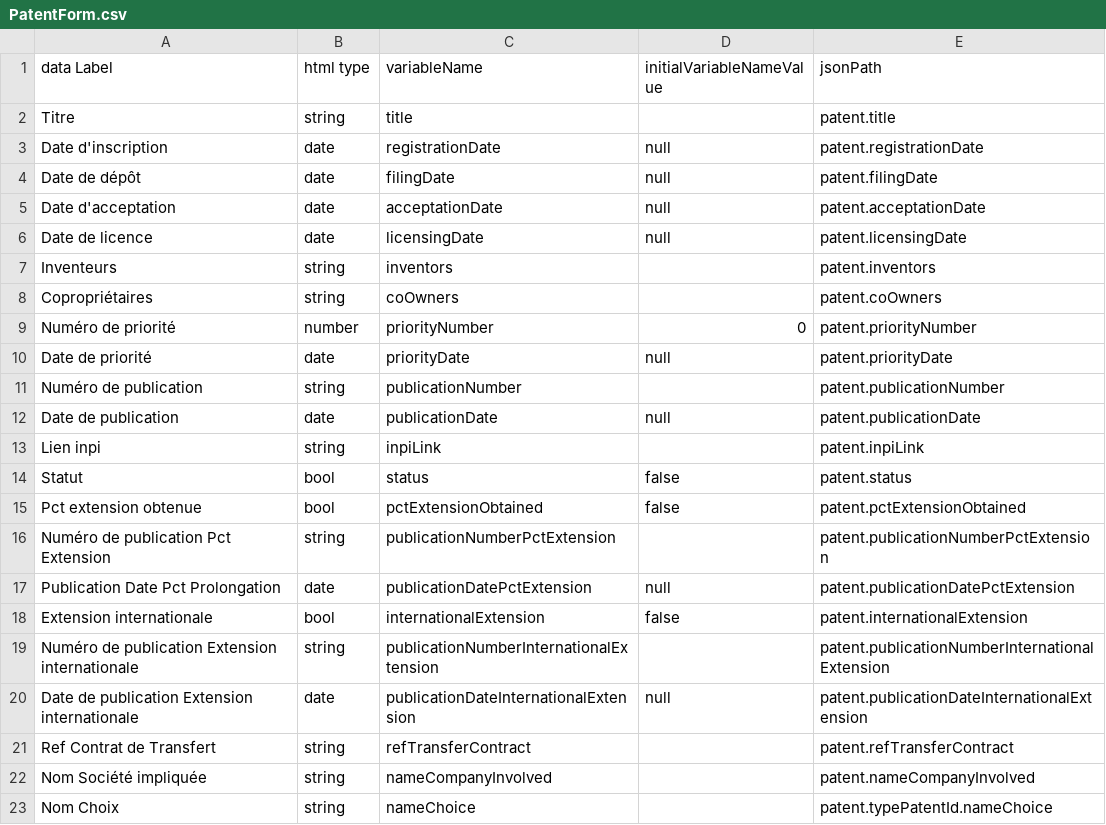
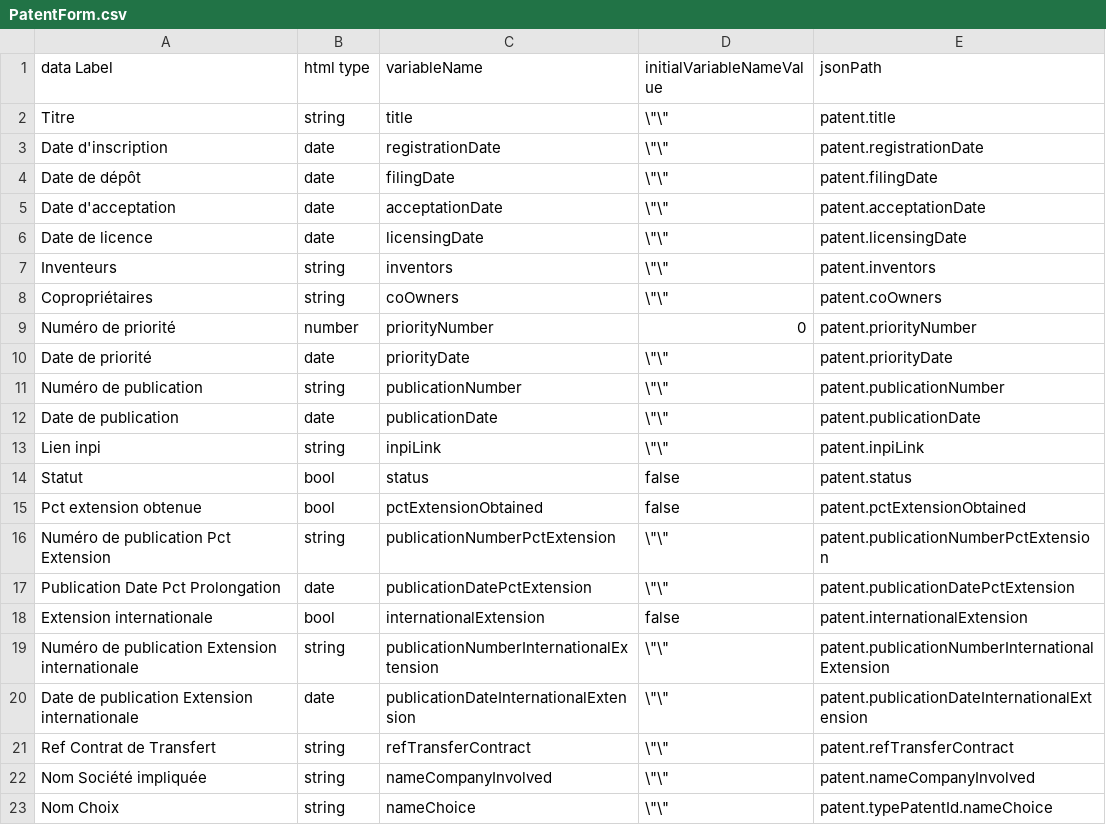
Before and after one commit to Aziz19979/HCERES, a CSV file: doc/code-generator/activities/Patent/PatentForm.csv, drawn as a sheet.

Commit message:
Use Grouped State for company creation form

```diff
--- a/doc/code-generator/activities/Patent/PatentForm.csv
+++ b/doc/code-generator/activities/Patent/PatentForm.csv
@@ -1,23 +1,23 @@
 data Label, html type, variableName, initialVariableNameValue, jsonPath
-Titre, string, title, "", patent.title
-Date d'inscription, date, registrationDate, null, patent.registrationDate
-Date de dépôt, date, filingDate, null, patent.filingDate
-Date d'acceptation, date, acceptationDate, null, patent.acceptationDate
-Date de licence, date, licensingDate, null, patent.licensingDate
-Inventeurs, string, inventors, "", patent.inventors
-Copropriétaires, string, coOwners, "", patent.coOwners
+Titre, string, title, \"\", patent.title
+Date d'inscription, date, registrationDate, \"\", patent.registrationDate
+Date de dépôt, date, filingDate, \"\", patent.filingDate
+Date d'acceptation, date, acceptationDate, \"\", patent.acceptationDate
+Date de licence, date, licensingDate, \"\", patent.licensingDate
+Inventeurs, string, inventors, \"\", patent.inventors
+Copropriétaires, string, coOwners, \"\", patent.coOwners
 Numéro de priorité, number, priorityNumber, 0, patent.priorityNumber
-Date de priorité, date, priorityDate, null, patent.priorityDate
-Numéro de publication, string, publicationNumber, "", patent.publicationNumber
-Date de publication, date, publicationDate, null, patent.publicationDate
-Lien inpi, string, inpiLink, "", patent.inpiLink
+Date de priorité, date, priorityDate, \"\", patent.priorityDate
+Numéro de publication, string, publicationNumber, \"\", patent.publicationNumber
+Date de publication, date, publicationDate, \"\", patent.publicationDate
+Lien inpi, string, inpiLink, \"\", patent.inpiLink
 Statut, bool, status, false, patent.status
 Pct extension obtenue, bool, pctExtensionObtained, false, patent.pctExtensionObtained
-Numéro de publication Pct Extension, string, publicationNumberPctExtension, "", patent.publicationNumberPctExtension
-Publication Date Pct Prolongation, date, publicationDatePctExtension, null, patent.publicationDatePctExtension
+Numéro de publication Pct Extension, string, publicationNumberPctExtension, \"\", patent.publicationNumberPctExtension
+Publication Date Pct Prolongation, date, publicationDatePctExtension, \"\", patent.publicationDatePctExtension
 Extension internationale, bool, internationalExtension, false, patent.internationalExtension
-Numéro de publication Extension internationale, string, publicationNumberInternationalExtension, "", patent.publicationNumberInternationalExtension
-Date de publication Extension internationale, date, publicationDateInternationalExtension, null, patent.publicationDateInternationalExtension
-Ref Contrat de Transfert, string, refTransferContract, "", patent.refTransferContract
-Nom Société impliquée, string, nameCompanyInvolved, "", patent.nameCompanyInvolved
-Nom Choix, string, nameChoice, "", patent.typePatentId.nameChoice
+Numéro de publication Extension internationale, string, publicationNumberInternationalExtension, \"\", patent.publicationNumberInternationalExtension
+Date de publication Extension internationale, date, publicationDateInternationalExtension, \"\", patent.publicationDateInternationalExtension
+Ref Contrat de Transfert, string, refTransferContract, \"\", patent.refTransferContract
+Nom Société impliquée, string, nameCompanyInvolved, \"\", patent.nameCompanyInvolved
+Nom Choix, string, nameChoice, \"\", patent.typePatentId.nameChoice
```
Also changed, not shown: doc/code-generator/activities/CompanyCreation/CompanyCreationForm.csv, doc/code-generator/activities/OutgoingMobility/OutgoingMobilityForm.csv, 3 other files.
